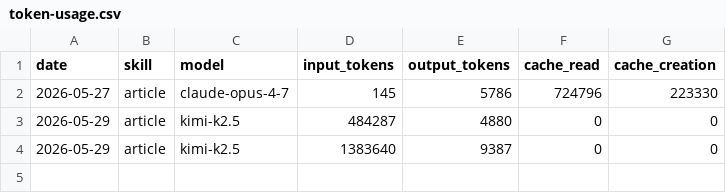
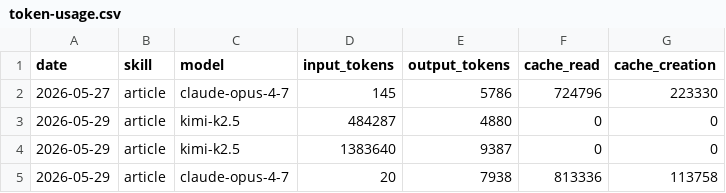
Before and after one commit to masteramatajj-source/aeon, a CSV file: memory/token-usage.csv, drawn as a sheet.

Commit message:
chore(article): auto-commit 2026-05-29

```diff
--- a/memory/token-usage.csv
+++ b/memory/token-usage.csv
@@ -4 +4,2 @@ date,skill,model,input_tokens,output_tokens,cache_read,cache_creation
 2026-05-29,article,kimi-k2.5,1383640,9387,0,0
+2026-05-29,article,claude-opus-4-7,20,7938,813336,113758
```
Also changed, not shown: 5 other files.
